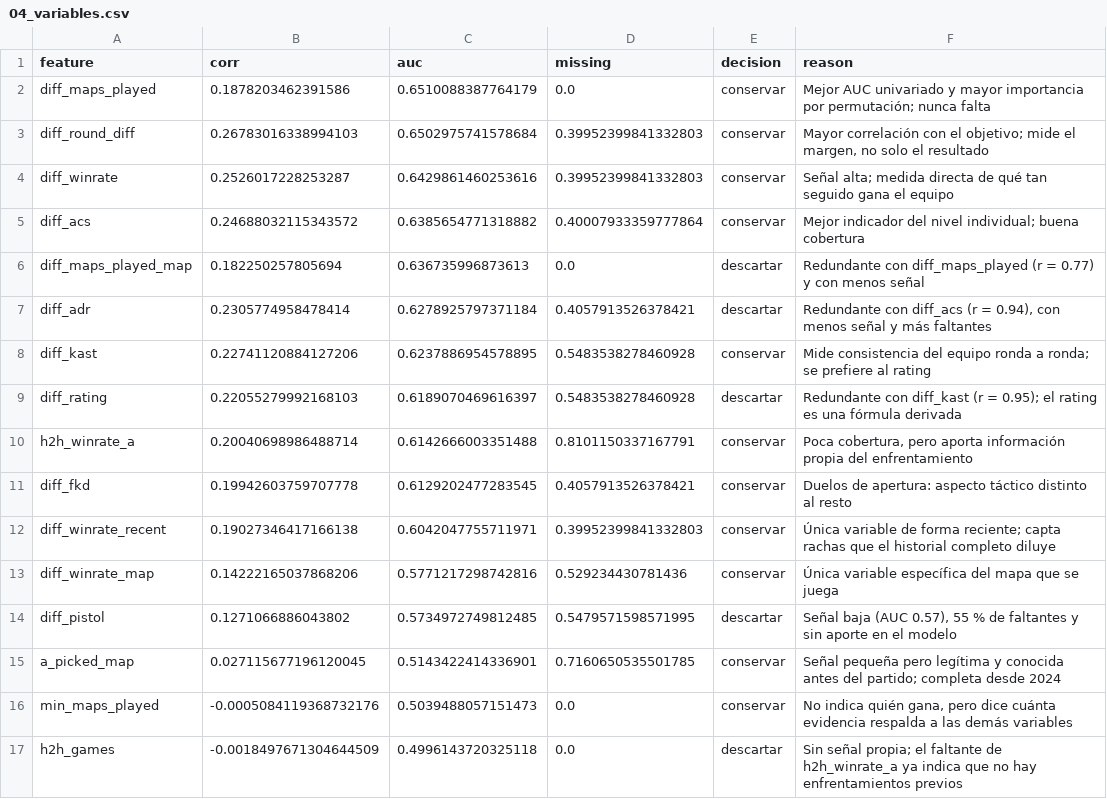
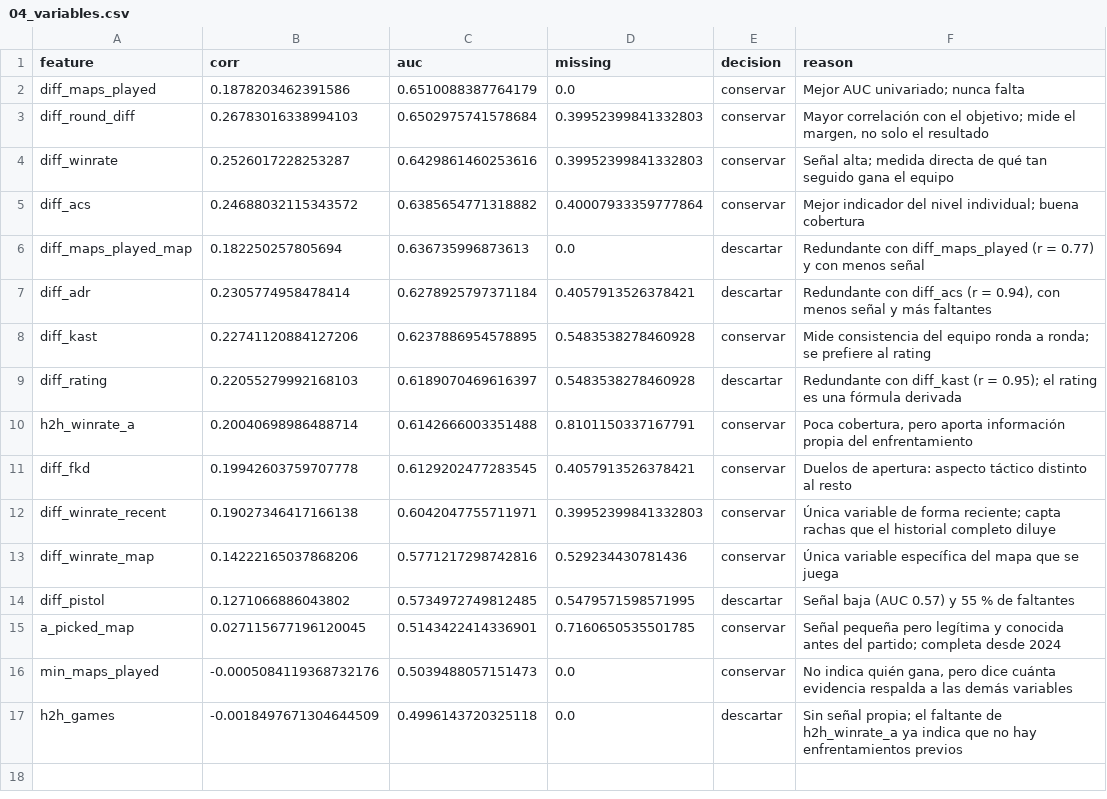
Before and after one commit to Hullrf/Proyecto_Ciencia_de_Datos_702, a CSV file: reports/tables/04_variables.csv, drawn as a sheet.

```diff
--- a/reports/tables/04_variables.csv
+++ b/reports/tables/04_variables.csv
@@ -1,3 +1,3 @@
 feature,corr,auc,missing,decision,reason
-diff_maps_played,0.1878203462391586,0.6510088387764179,0.0,conservar,Mejor AUC univariado y mayor importancia por permutación; nunca falta
+diff_maps_played,0.1878203462391586,0.6510088387764179,0.0,conservar,Mejor AUC univariado; nunca falta
 diff_round_diff,0.26783016338994103,0.6502975741578684,0.39952399841332803,conservar,"Mayor correlación con el objetivo; mide el margen, no solo el resultado"
@@ -13,3 +13,3 @@ diff_winrate_recent,0.19027346417166138,0.6042047755711971,0.39952399841332803,c
 diff_winrate_map,0.14222165037868206,0.5771217298742816,0.529234430781436,conservar,Única variable específica del mapa que se juega
-diff_pistol,0.1271066886043802,0.5734972749812485,0.5479571598571995,descartar,"Señal baja (AUC 0.57), 55 % de faltantes y sin aporte en el modelo"
+diff_pistol,0.1271066886043802,0.5734972749812485,0.5479571598571995,descartar,Señal baja (AUC 0.57) y 55 % de faltantes
 a_picked_map,0.027115677196120045,0.5143422414336901,0.7160650535501785,conservar,Señal pequeña pero legítima y conocida antes del partido; completa desde 2024
```
Also changed, not shown: 49 other files.
